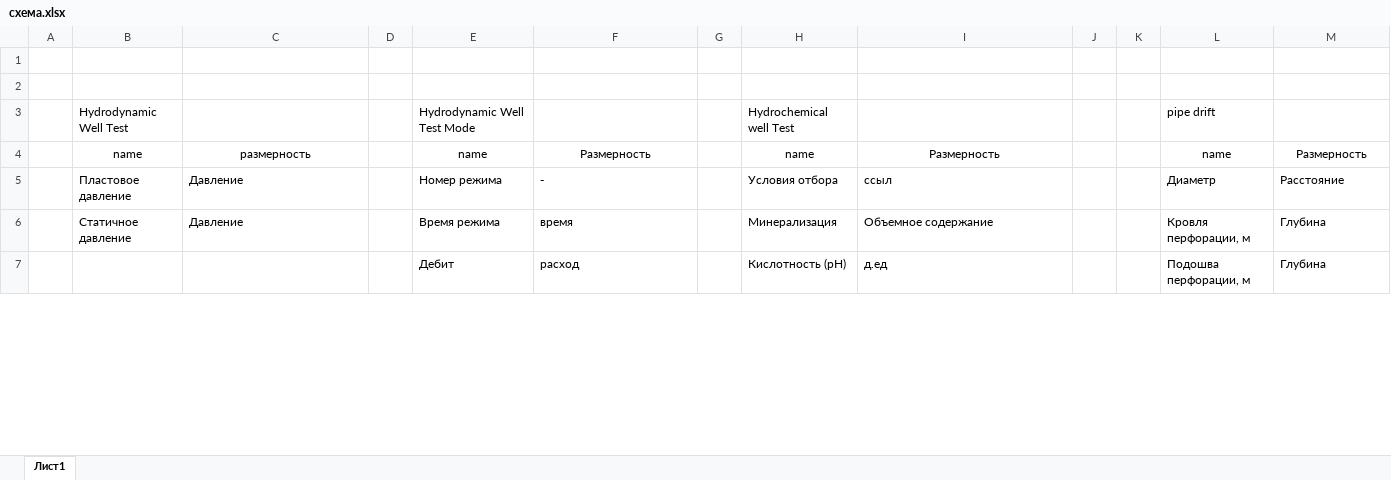
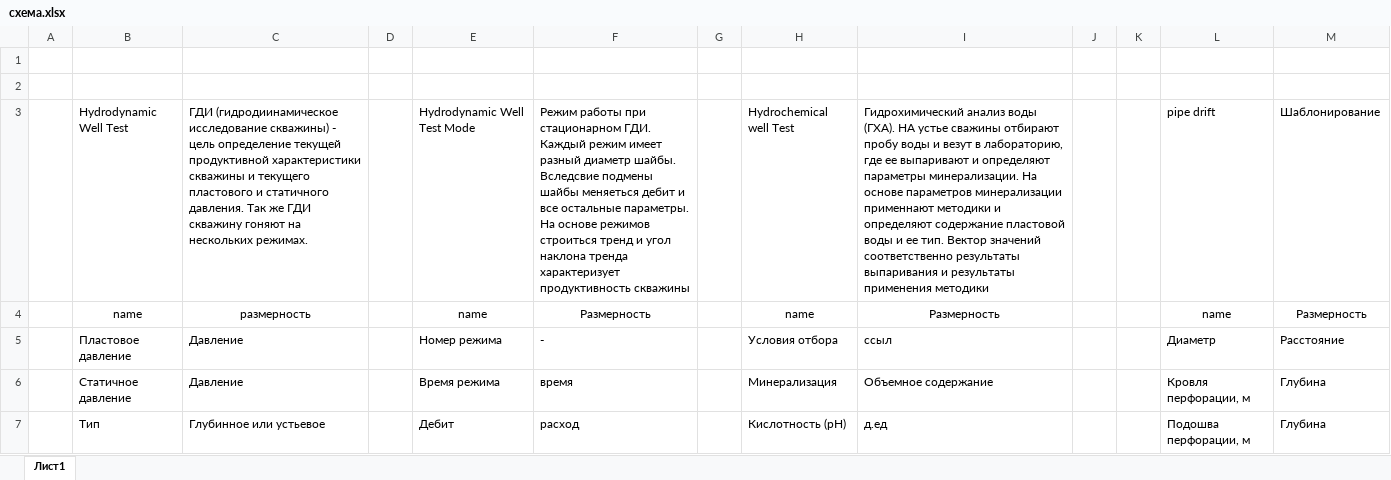
Before and after one commit to engeji/economydb, an Excel workbook: well_test/схема.xlsx, sheet Лист1, drawn as a sheet; only a part is shown; values as stored, in another font and other column widths than the file's, no borders; the diff covers the shown part only; the diff names each change by its address in the sheet, - before the commit and + after, or states it on an @@ line.

```diff
--- a/well_test/схема.xlsx (sheet Лист1)
+++ b/well_test/схема.xlsx (sheet Лист1)
-C3: (empty)
+C3: ГДИ (гидродиинамическое исследование скважины) - цель определение текущей продуктивной характеристики скважины и текущего пластового и статичного давления. Так же ГДИ скважину гоняют на нескольких режимах.
-F3: (empty)
+F3: Режим работы при стационарном ГДИ. Каждый режим имеет разный диаметр шайбы. Вследсвие подмены шайбы меняеться дебит и все остальные параметры. На основе режимов строиться тренд и угол наклона тренда характеризует продуктивность скважины
-I3: (empty)
+I3: Гидрохимический анализ воды (ГХА). НА устье сважины отбирают пробу воды и везут в лабораторию, где ее выпаривают и определяют параметры минерализации. На основе параметров минерализации применнают методики и определяют содержание пластовой воды и ее тип. Вектор значений соответственно результаты выпаривания и результаты применения методики
-M3: (empty)
+M3: Шаблонирование
-B7: (empty)
+B7: Тип
-C7: (empty)
+C7: Глубинное или устьевое
```
Also changed, not shown: 4 added rows, 9 edited cells and cell formats elsewhere in this sheet, 5 other files.
